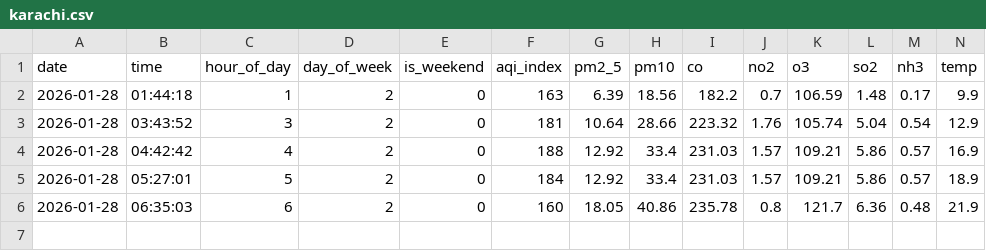
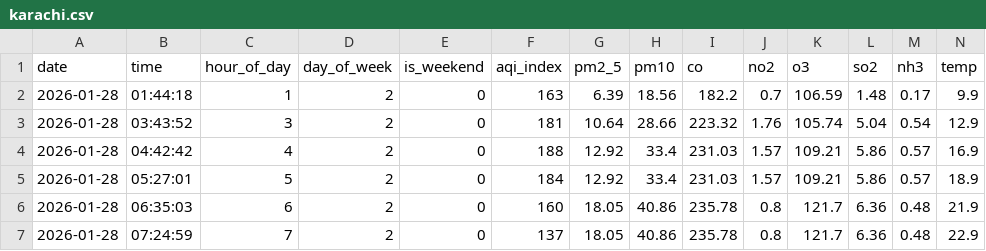
Before and after one commit to rimshasohai/your-repo1, a CSV file: data/2026-01-28/karachi.csv, drawn as a sheet; only a part is shown; rows hold the shown columns only; the diff names each change by its address in the sheet, - before the commit and + after, or states it on an @@ line.

```diff
--- a/data/2026-01-28/karachi.csv
+++ b/data/2026-01-28/karachi.csv
+row 7: 2026-01-28 | 07:24:59 | 7 | 2 | 0 | 137 | 18.05 | 40.86 | 235.78 | 0.8 | 121.7 | 6.36 | 0.48 | 22.9
```
Also changed, not shown: 1 other file.
